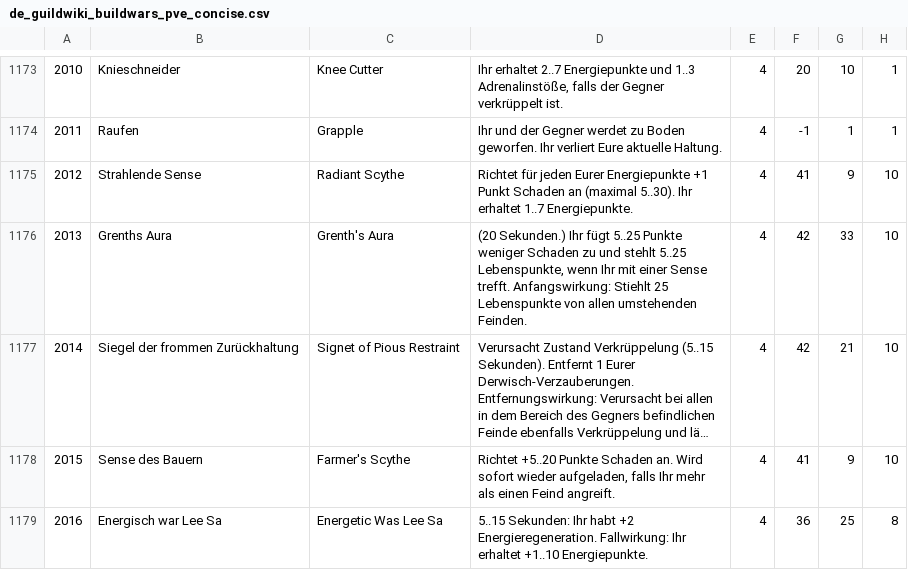
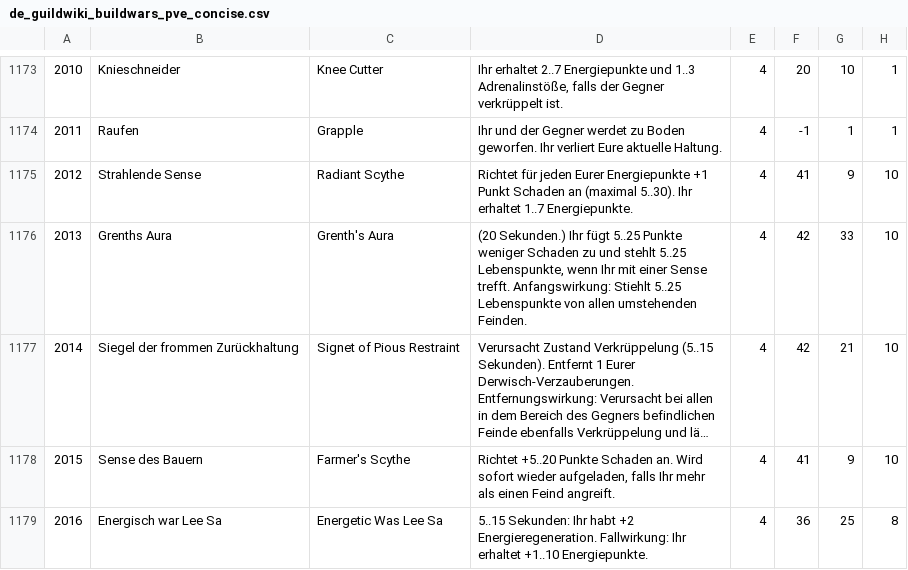
Before and after one commit to build-wars/gw-skilldata, a CSV file: pawned/de_guildwiki_buildwars_pve_concise.csv, drawn as a sheet; only a part is shown, gaps mark what is left out; long unchanged cells end in …; the diff names each change by its address in the sheet, - before the commit and + after, or states it on an @@ line.

Commit message:
Deploying to gh-pages from @ build-wars/gw-skilldata@c53cee0440adf798ba2a55ae669832ae0386e994 🚀

```diff
--- a/pawned/de_guildwiki_buildwars_pve_concise.csv
+++ b/pawned/de_guildwiki_buildwars_pve_concise.csv
-D1176: …Anfangswirkung: Stiehlt 25 Lebenspunkte von…
+D1176: …Anfangswirkung: Stiehlt 5..25 Lebenspunkte von…
```
Also changed, not shown: pawned/de_guildwiki_buildwars_pvp_concise.csv, 35 other files.
